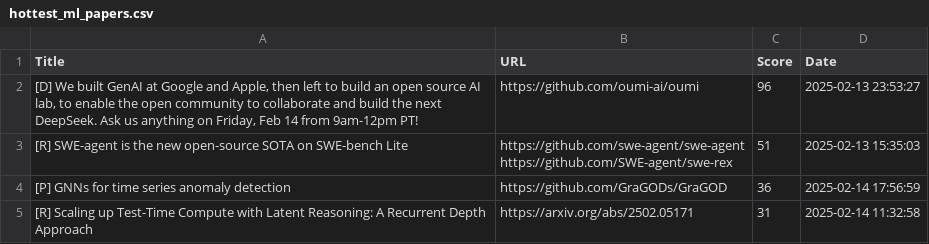
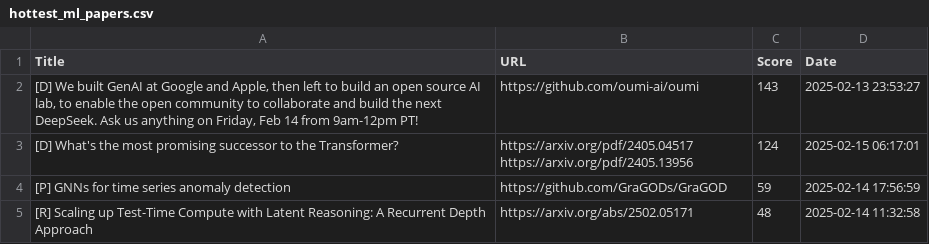
Before and after one commit to alishobeiri/Popular-ML-Projects, a CSV file: hottest_ml_papers.csv, drawn as a sheet.

Commit message:
Update results from latest_papers.py script

```diff
--- a/hottest_ml_papers.csv
+++ b/hottest_ml_papers.csv
@@ -1,6 +1,6 @@
 Title,URL,Score,Date
-"[D] We built GenAI at Google and Apple, then left to build an open source AI lab, to enable the open community to collaborate and build the next DeepSeek. Ask us anything on Friday, Feb 14 from 9am-12pm PT!",https://github.com/oumi-ai/oumi,96,2025-02-13 23:53:27
-[R] SWE-agent is the new open-source SOTA on SWE-bench Lite,"https://github.com/swe-agent/swe-agent
-https://github.com/SWE-agent/swe-rex",51,2025-02-13 15:35:03
-[P] GNNs for time series anomaly detection,https://github.com/GraGODs/GraGOD,36,2025-02-14 17:56:59
-[R] Scaling up Test-Time Compute with Latent Reasoning: A Recurrent Depth Approach,https://arxiv.org/abs/2502.05171,31,2025-02-14 11:32:58
+"[D] We built GenAI at Google and Apple, then left to build an open source AI lab, to enable the open community to collaborate and build the next DeepSeek. Ask us anything on Friday, Feb 14 from 9am-12pm PT!",https://github.com/oumi-ai/oumi,143,2025-02-13 23:53:27
+[D] What's the most promising successor to the Transformer?,"https://arxiv.org/pdf/2405.04517
+https://arxiv.org/pdf/2405.13956",124,2025-02-15 06:17:01
+[P] GNNs for time series anomaly detection,https://github.com/GraGODs/GraGOD,59,2025-02-14 17:56:59
+[R] Scaling up Test-Time Compute with Latent Reasoning: A Recurrent Depth Approach,https://arxiv.org/abs/2502.05171,48,2025-02-14 11:32:58
```
Also changed, not shown: 1 other file.
